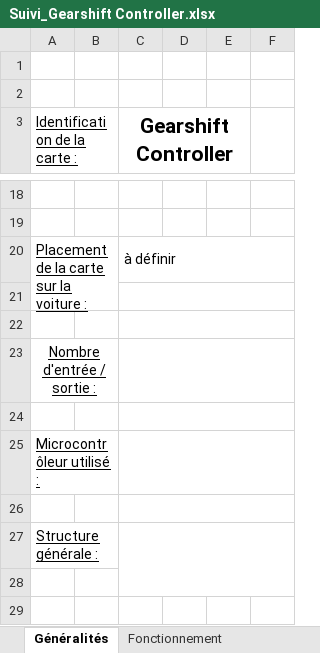
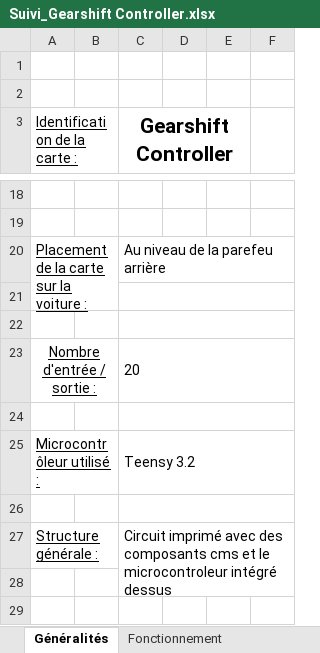
Before and after one commit to EOSCogniton/Ressources2020, an Excel workbook: EL_Electrical/Gearshift/Suivi_Gearshift Controller.xlsx, sheet Généralités, drawn as a sheet; only a part is shown, gaps mark what is left out; values as stored, in another font and other column widths than the file's, no borders; charts and pictures not drawn; the diff names each change by its address in the sheet, - before the commit and + after, or states it on an @@ line.

```diff
--- a/EL_Electrical/Gearshift/Suivi_Gearshift Controller.xlsx (sheet Généralités)
+++ b/EL_Electrical/Gearshift/Suivi_Gearshift Controller.xlsx (sheet Généralités)
-C20 (Gearshift Controller): à définir
+C20 (Gearshift Controller): Au niveau de la parefeu arrière
-C23 (Gearshift Controller): (empty)
+C23 (Gearshift Controller): 20
-C25 (Gearshift Controller): (empty)
+C25 (Gearshift Controller): Teensy 3.2
-C27 (Gearshift Controller): (empty)
+C27 (Gearshift Controller): Circuit imprimé avec des composants cms et le microcontroleur intégré dessus
```
Also changed, not shown: sheet Entrées-Sorties, sheet Fonctionnement, charts or pictures, EL_Electrical/Dashboard controller/Suivi_Dashboard Controller.xlsx.
